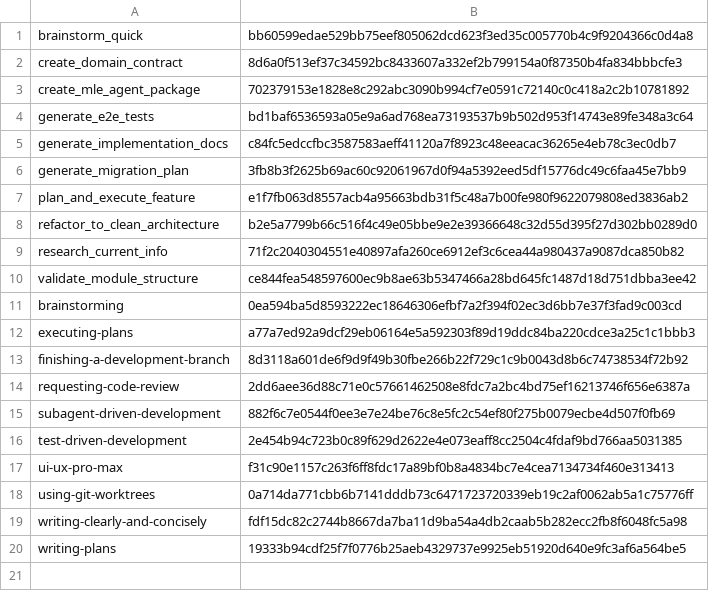
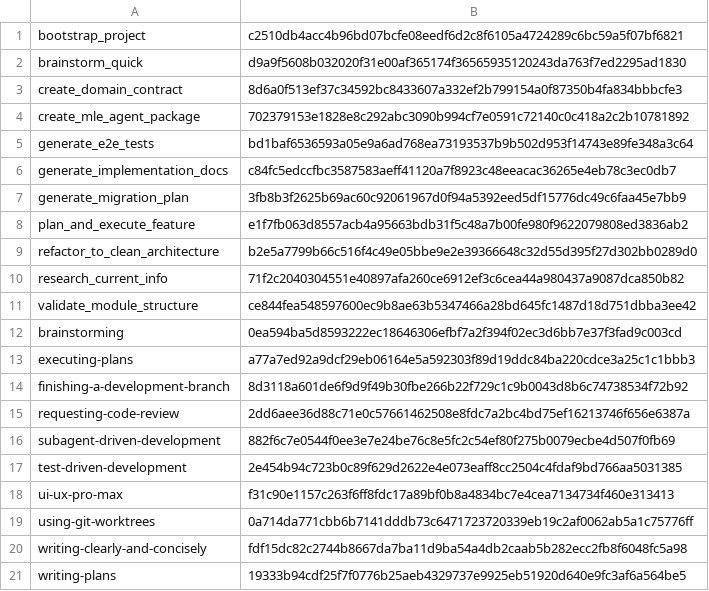
Before and after one commit to marcosdh1987/ml-python-base, a TSV file: .agents/skills/.generated-manifest.tsv, drawn as a sheet.

Commit message:
feat: add bootstrap_project skill for initializing new projects
- Introduced `bootstrap_project` skill to guide users in setting up a new project from a fresh clone of the template.
- Updated README and documentation to include instructions for using the new skill.
- Enhanced `brainstorm_quick` skill description for clarity on its use case.
- Modified Makefile to include a new `make init` command for project initialization.
- Created `scripts/init_project.py` to handle renaming and setup tasks.
- Added tests for the initialization script to ensure proper functionality.
- Updated governance references and skills management documentation to reflect new skill addition.

```diff
--- a/.agents/skills/.generated-manifest.tsv
+++ b/.agents/skills/.generated-manifest.tsv
@@ -1,2 +1,3 @@
-brainstorm_quick	bb60599edae529bb75eef805062dcd623f3ed35c005770b4c9f9204366c0d4a8
+bootstrap_project	c2510db4acc4b96bd07bcfe08eedf6d2c8f6105a4724289c6bc59a5f07bf6821
+brainstorm_quick	d9a9f5608b032020f31e00af365174f36565935120243da763f7ed2295ad1830
 create_domain_contract	8d6a0f513ef37c34592bc8433607a332ef2b799154a0f87350b4fa834bbbcfe3
```
Also changed, not shown: 24 other files.
